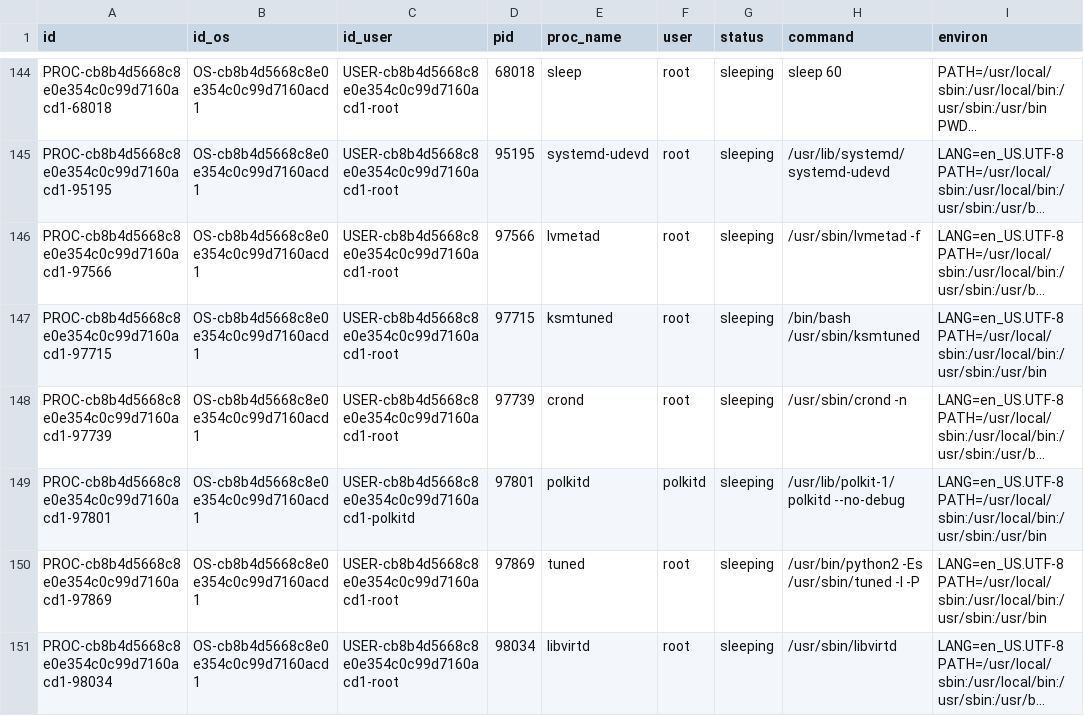
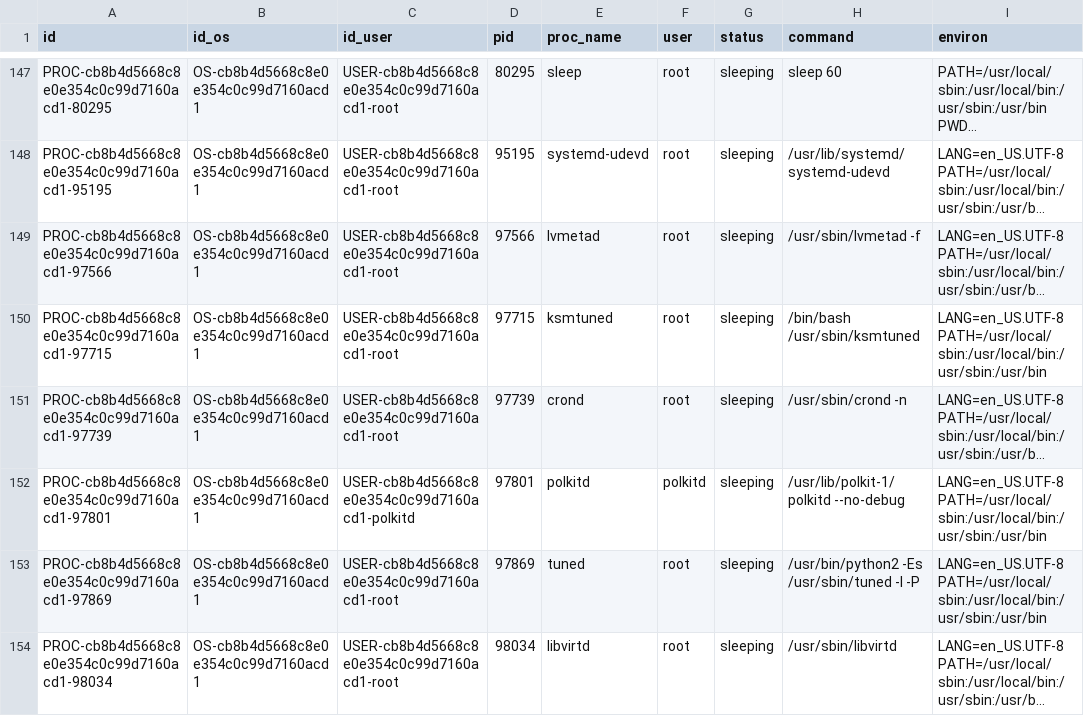
Before and after one commit to kylechenoO/AIOPS_PLATFORM, a CSV file: CMDB/asset/csv/PROC.csv, drawn as a sheet; only a part is shown, gaps mark what is left out; long unchanged cells end in …; addresses are those after the commit; the diff covers the shown part only; the diff names each change by its address in the sheet, - before the commit and + after, or states it on an @@ line.

```diff
--- a/CMDB/asset/csv/PROC.csv
+++ b/CMDB/asset/csv/PROC.csv
-A147 (id): PROC-cb8b4d5668c8e0e354c0c99d7160acd1-68018
+A147 (id): PROC-cb8b4d5668c8e0e354c0c99d7160acd1-80295
-D147 (pid): 68018
+D147 (pid): 80295
```
Also changed, not shown: 4 added rows, 1 removed row and 26 edited cells elsewhere in this file, CMDB/asset/csv/OS.csv, CMDB/asset/csv/PORT.csv, 8 other files.
